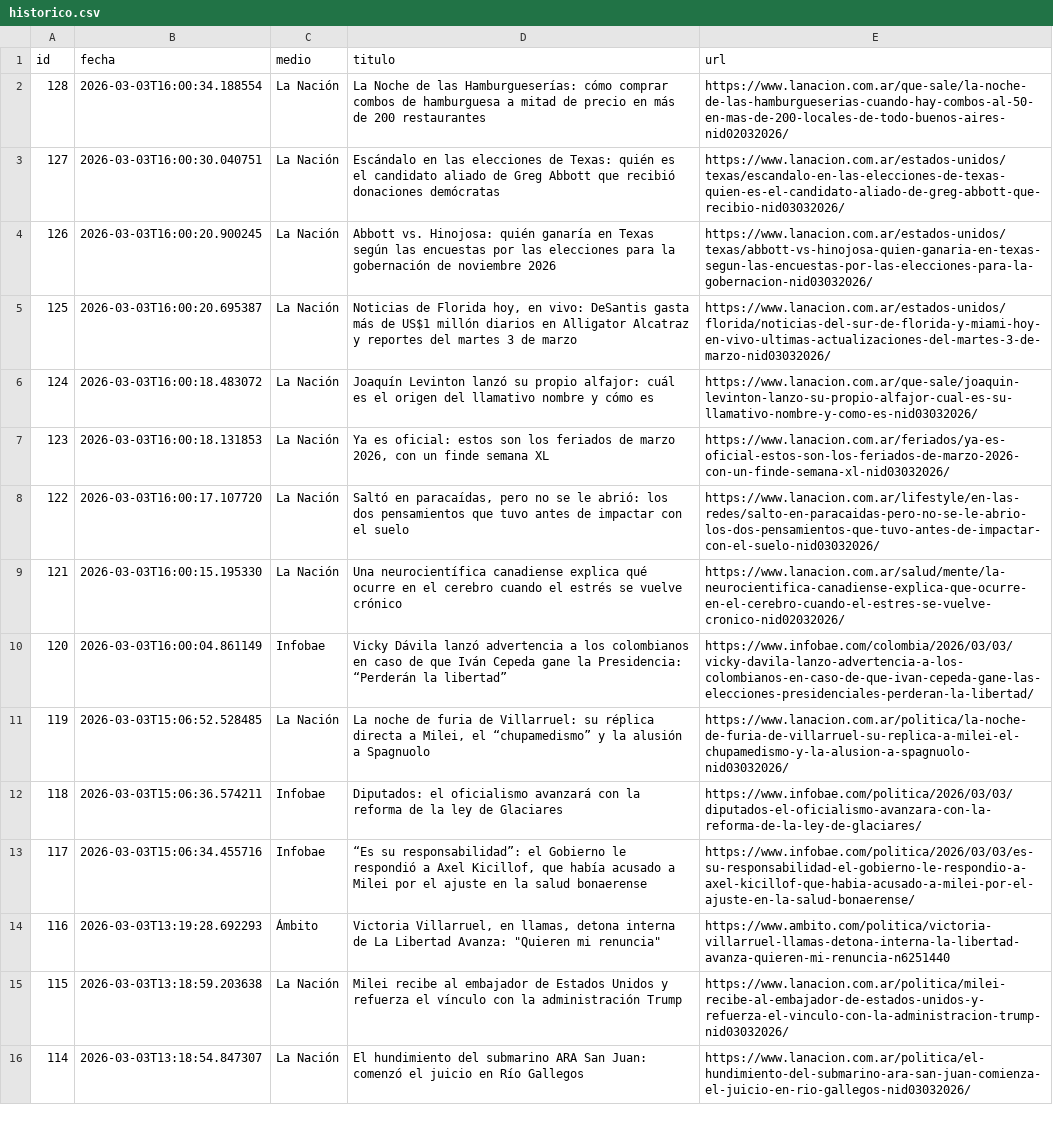
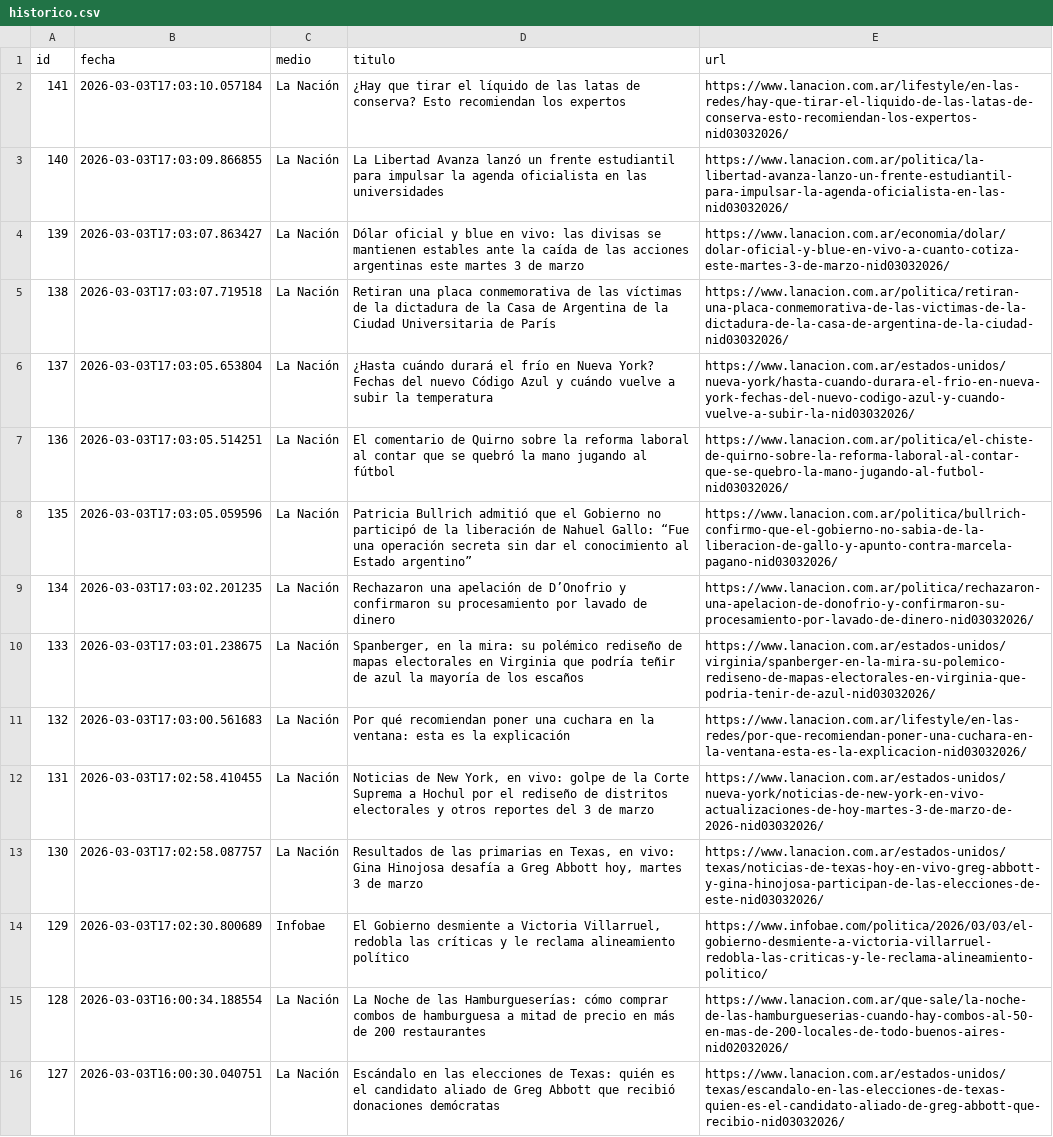
Before and after one commit to ElvisChatzky/BusProyect, a CSV file: data/historico.csv, drawn as a sheet; only a part is shown; the shorter side is filled out with more unchanged rows.

```diff
--- a/data/historico.csv
+++ b/data/historico.csv
@@ -1,2 +1,15 @@
 id,fecha,medio,titulo,url
+141,2026-03-03T17:03:10.057184,La Nación,¿Hay que tirar el líquido de las latas de conserva? Esto recomiendan los expertos,https://www.lanacion.com.ar/lifestyle/en-las-redes/hay-que-tirar-el-liquido-de-las-latas-de-conserva-esto-recomiendan-los-expertos-nid03032026/
+140,2026-03-03T17:03:09.866855,La Nación,La Libertad Avanza lanzó un frente estudiantil para impulsar la agenda oficialista en las universidades,https://www.lanacion.com.ar/politica/la-libertad-avanza-lanzo-un-frente-estudiantil-para-impulsar-la-agenda-oficialista-en-las-nid03032026/
+139,2026-03-03T17:03:07.863427,La Nación,Dólar oficial y blue en vivo: las divisas se mantienen estables ante la caída de las acciones argentinas este martes 3 de marzo,https://www.lanacion.com.ar/economia/dolar/dolar-oficial-y-blue-en-vivo-a-cuanto-cotiza-este-martes-3-de-marzo-nid03032026/
+138,2026-03-03T17:03:07.719518,La Nación,Retiran una placa conmemorativa de las víctimas de la dictadura de la Casa de Argentina de la Ciudad Universitaria de París,https://www.lanacion.com.ar/politica/retiran-una-placa-conmemorativa-de-las-victimas-de-la-dictadura-de-la-casa-de-argentina-de-la-ciudad-nid03032026/
+137,2026-03-03T17:03:05.653804,La Nación,¿Hasta cuándo durará el frío en Nueva York? Fechas del nuevo Código Azul y cuándo vuelve a subir la temperatura,https://www.lanacion.com.ar/estados-unidos/nueva-york/hasta-cuando-durara-el-frio-en-nueva-york-fechas-del-nuevo-codigo-azul-y-cuando-vuelve-a-subir-la-nid03032026/
+136,2026-03-03T17:03:05.514251,La Nación,El comentario de Quirno sobre la reforma laboral al contar que se quebró la mano jugando al fútbol,https://www.lanacion.com.ar/politica/el-chiste-de-quirno-sobre-la-reforma-laboral-al-contar-que-se-quebro-la-mano-jugando-al-futbol-nid03032026/
+135,2026-03-03T17:03:05.059596,La Nación,Patricia Bullrich admitió que el Gobierno no participó de la liberación de Nahuel Gallo: “Fue una operación secreta sin dar el conocimiento al Estado argentino”,https://www.lanacion.com.ar/politica/bullrich-confirmo-que-el-gobierno-no-sabia-de-la-liberacion-de-gallo-y-apunto-contra-marcela-pagano-nid03032026/
+134,2026-03-03T17:03:02.201235,La Nación,Rechazaron una apelación de D’Onofrio y confirmaron su procesamiento por lavado de dinero,https://www.lanacion.com.ar/politica/rechazaron-una-apelacion-de-donofrio-y-confirmaron-su-procesamiento-por-lavado-de-dinero-nid03032026/
+133,2026-03-03T17:03:01.238675,La Nación,"Spanberger, en la mira: su polémico rediseño de mapas electorales en Virginia que podría teñir de azul la mayoría de los escaños",https://www.lanacion.com.ar/estados-unidos/virginia/spanberger-en-la-mira-su-polemico-rediseno-de-mapas-electorales-en-virginia-que-podria-tenir-de-azul-nid03032026/
+132,2026-03-03T17:03:00.561683,La Nación,Por qué recomiendan poner una cuchara en la ventana: esta es la explicación,https://www.lanacion.com.ar/lifestyle/en-las-redes/por-que-recomiendan-poner-una-cuchara-en-la-ventana-esta-es-la-explicacion-nid03032026/
+131,2026-03-03T17:02:58.410455,La Nación,"Noticias de New York, en vivo: golpe de la Corte Suprema a Hochul por el rediseño de distritos electorales y otros reportes del 3 de marzo",https://www.lanacion.com.ar/estados-unidos/nueva-york/noticias-de-new-york-en-vivo-actualizaciones-de-hoy-martes-3-de-marzo-de-2026-nid03032026/
+130,2026-03-03T17:02:58.087757,La Nación,"Resultados de las primarias en Texas, en vivo: Gina Hinojosa desafía a Greg Abbott hoy, martes 3 de marzo",https://www.lanacion.com.ar/estados-unidos/texas/noticias-de-texas-hoy-en-vivo-greg-abbott-y-gina-hinojosa-participan-de-las-elecciones-de-este-nid03032026/
+129,2026-03-03T17:02:30.800689,Infobae,"El Gobierno desmiente a Victoria Villarruel, redobla las críticas y le reclama alineamiento político",https://www.infobae.com/politica/2026/03/03/el-gobierno-desmiente-a-victoria-villarruel-redobla-las-criticas-y-le-reclama-alineamiento-politico/
 128,2026-03-03T16:00:34.188554,La Nación,La Noche de las Hamburgueserías: cómo comprar combos de hamburguesa a mitad de precio en más de 200 restaurantes,https://www.lanacion.com.ar/que-sale/la-noche-de-las-hamburgueserias-cuando-hay-combos-al-50-en-mas-de-200-locales-de-todo-buenos-aires-nid02032026/
```
Also changed, not shown: data/hoy.csv, 1 other file.
